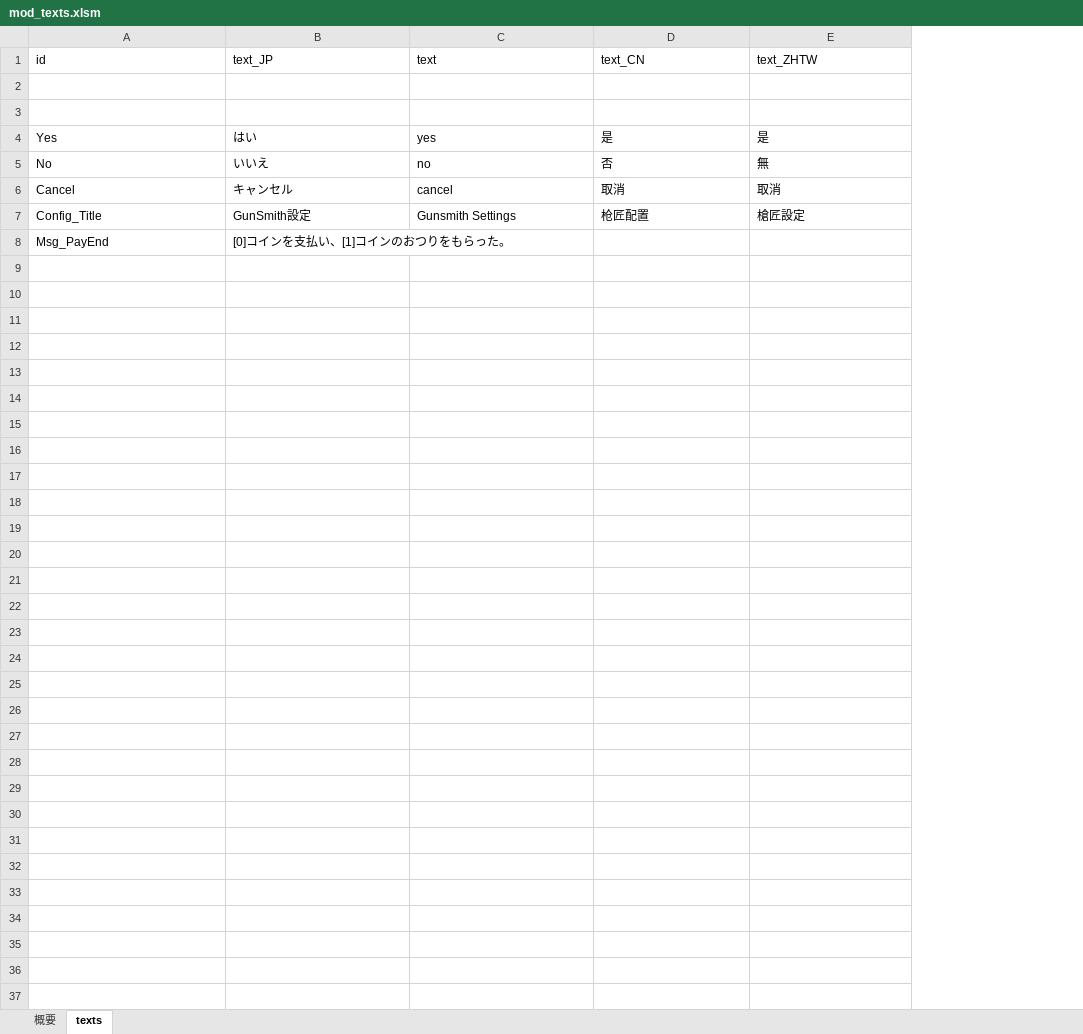
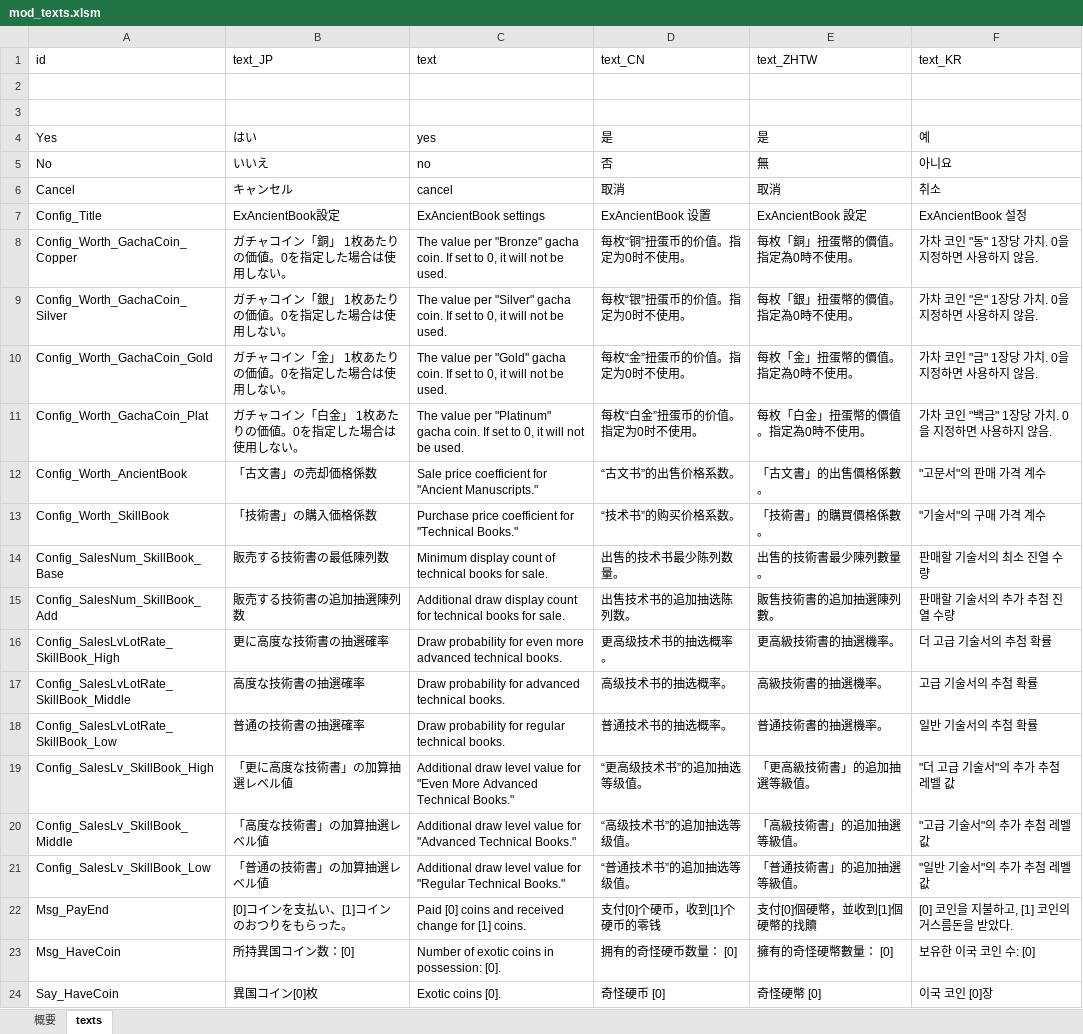
Before and after one commit to yu-ituki/ElinMod, an Excel workbook: Elin_ExAncientBook/data/resource/tables/mod_texts.xlsm, sheet texts, drawn as a sheet; values as stored, in another font and other column widths than the file's, no borders; charts and pictures not drawn; addresses are those after the commit; the diff names each change by its address in the sheet, - before the commit and + after, or states it on an @@ line.

```diff
--- a/Elin_ExAncientBook/data/resource/tables/mod_texts.xlsm (sheet texts)
+++ b/Elin_ExAncientBook/data/resource/tables/mod_texts.xlsm (sheet texts)
+column F (text_KR), rows 4-7: 예 | 아니요 | 취소 | ExAncientBook 설정; row 22: [0] 코인을 지불하고, [1] 코인의 거스름돈을 받았다.
-B7 (text_JP): GunSmith設定
+B7 (text_JP): ExAncientBook設定
-C7 (text): Gunsmith Settings
+C7 (text): ExAncientBook settings
-D7 (text_CN): 枪匠配置
+D7 (text_CN): ExAncientBook 设置
-E7 (text_ZHTW): 槍匠設定
+E7 (text_ZHTW): ExAncientBook 設定
+row 8: Config_Worth_GachaCoin_Copper | ガチャコイン「銅」 1枚あたりの価値。0を指定した場合は使用しない。 | The value per "Bronze" gacha coin. If set to 0, it will not be used. | 每枚“铜”扭蛋币的价值。指定为0时不使用。 | 每枚「銅」扭蛋幣的價值。指定為0時不使用。 | 가차 코인 "동" 1장당 가치. 0을 지정하면 사용하지 않음.
+row 9: Config_Worth_GachaCoin_Silver | ガチャコイン「銀」 1枚あたりの価値。0を指定した場合は使用しない。 | The value per "Silver" gacha coin. If set to 0, it will not be used. | 每枚“银”扭蛋币的价值。指定为0时不使用。 | 每枚「銀」扭蛋幣的價值。指定為0時不使用。 | 가차 코인 "은" 1장당 가치. 0을 지정하면 사용하지 않음.
+row 10: Config_Worth_GachaCoin_Gold | ガチャコイン「金」 1枚あたりの価値。0を指定した場合は使用しない。 | The value per "Gold" gacha coin. If set to 0, it will not be used. | 每枚“金”扭蛋币的价值。指定为0时不使用。 | 每枚「金」扭蛋幣的價值。指定為0時不使用。 | 가차 코인 "금" 1장당 가치. 0을 지정하면 사용하지 않음.
+row 11: Config_Worth_GachaCoin_Plat | ガチャコイン「白金」 1枚あたりの価値。0を指定した場合は使用しない。 | The value per "Platinum" gacha coin. If set to 0, it will not be used. | 每枚“白金”扭蛋币的价值。指定为0时不使用。 | 每枚「白金」扭蛋幣的價值。指定為0時不使用。 | 가차 코인 "백금" 1장당 가치. 0을 지정하면 사용하지 않음.
+row 12: Config_Worth_AncientBook | 「古文書」の売却価格係数 | Sale price coefficient for "Ancient Manuscripts." | “古文书”的出售价格系数。 | 「古文書」的出售價格係數。 | "고문서"의 판매 가격 계수
+row 13: Config_Worth_SkillBook | 「技術書」の購入価格係数 | Purchase price coefficient for "Technical Books." | “技术书”的购买价格系数。 | 「技術書」的購買價格係數。 | "기술서"의 구매 가격 계수
+row 14: Config_SalesNum_SkillBook_Base | 販売する技術書の最低陳列数 | Minimum display count of technical books for sale. | 出售的技术书最少陈列数量。 | 出售的技術書最少陳列數量。 | 판매할 기술서의 최소 진열 수량
+row 15: Config_SalesNum_SkillBook_Add | 販売する技術書の追加抽選陳列数 | Additional draw display count for technical books for sale. | 出售技术书的追加抽选陈列数。 | 販售技術書的追加抽選陳列數。 | 판매할 기술서의 추가 추첨 진열 수량
+row 16: Config_SalesLvLotRate_SkillBook_High | 更に高度な技術書の抽選確率 | Draw probability for even more advanced technical books. | 更高级技术书的抽选概率。 | 更高級技術書的抽選機率。 | 더 고급 기술서의 추첨 확률
+row 17: Config_SalesLvLotRate_SkillBook_Middle | 高度な技術書の抽選確率 | Draw probability for advanced technical books. | 高级技术书的抽选概率。 | 高級技術書的抽選機率。 | 고급 기술서의 추첨 확률
+row 18: Config_SalesLvLotRate_SkillBook_Low | 普通の技術書の抽選確率 | Draw probability for regular technical books. | 普通技术书的抽选概率。 | 普通技術書的抽選機率。 | 일반 기술서의 추첨 확률
+row 19: Config_SalesLv_SkillBook_High | 「更に高度な技術書」の加算抽選レベル値 | Additional draw level value for "Even More Advanced Technical Books." | “更高级技术书”的追加抽选等级值。 | 「更高級技術書」的追加抽選等級值。 | "더 고급 기술서"의 추가 추첨 레벨 값
+row 20: Config_SalesLv_SkillBook_Middle | 「高度な技術書」の加算抽選レベル値 | Additional draw level value for "Advanced Technical Books." | “高级技术书”的追加抽选等级值。 | 「高級技術書」的追加抽選等級值。 | "고급 기술서"의 추가 추첨 레벨 값
+row 21: Config_SalesLv_SkillBook_Low | 「普通の技術書」の加算抽選レベル値 | Additional draw level value for "Regular Technical Books." | “普通技术书”的追加抽选等级值。 | 「普通技術書」的追加抽選等級值。 | "일반 기술서"의 추가 추첨 레벨 값
-C22 (text): (empty)
+C22 (text): Paid [0] coins and received change for [1] coins.
-D22 (text_CN): (empty)
+D22 (text_CN): 支付[0]个硬币，收到[1]个硬币的零钱
-E22 (text_ZHTW): (empty)
+E22 (text_ZHTW): 支付[0]個硬幣，並收到[1]個硬幣的找贖
+row 23: Msg_HaveCoin | 所持異国コイン数：[0] | Number of exotic coins in possession: [0]. | 拥有的奇怪硬币数量： [0] | 擁有的奇怪硬幣數量： [0] | 보유한 이국 코인 수: [0]
+row 24: Say_HaveCoin | 異国コイン[0]枚 | Exotic coins [0]. | 奇怪硬币 [0] | 奇怪硬幣 [0] | 이국 코인 [0]장
```
Also changed, not shown: charts or pictures, Elin_ExAncientBook/data/resource/tables/add_datas.xlsx, 9 other files.
